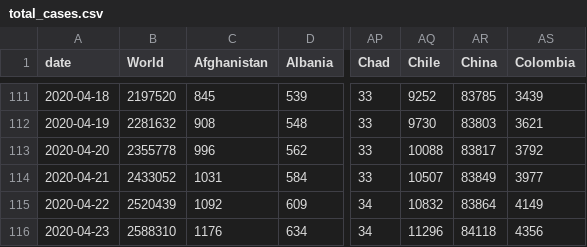
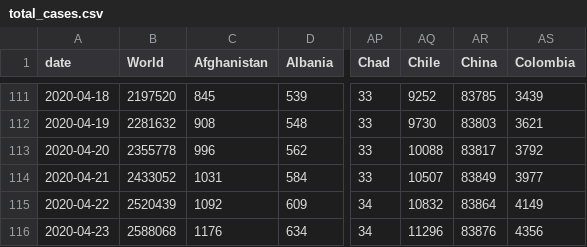
Before and after one commit to dk5ee/coronadata, a CSV file: ecdc/total_cases.csv, drawn as a sheet; only a part is shown, gaps mark what is left out; the diff names each change by its address in the sheet, - before the commit and + after, or states it on an @@ line.

```diff
--- a/ecdc/total_cases.csv
+++ b/ecdc/total_cases.csv
-B116 (World): 2588310
+B116 (World): 2588068
-AR116 (China): 84118
+AR116 (China): 83876
```
Also changed, not shown: ecdc/full_data.csv, ecdc/new_cases.csv.
